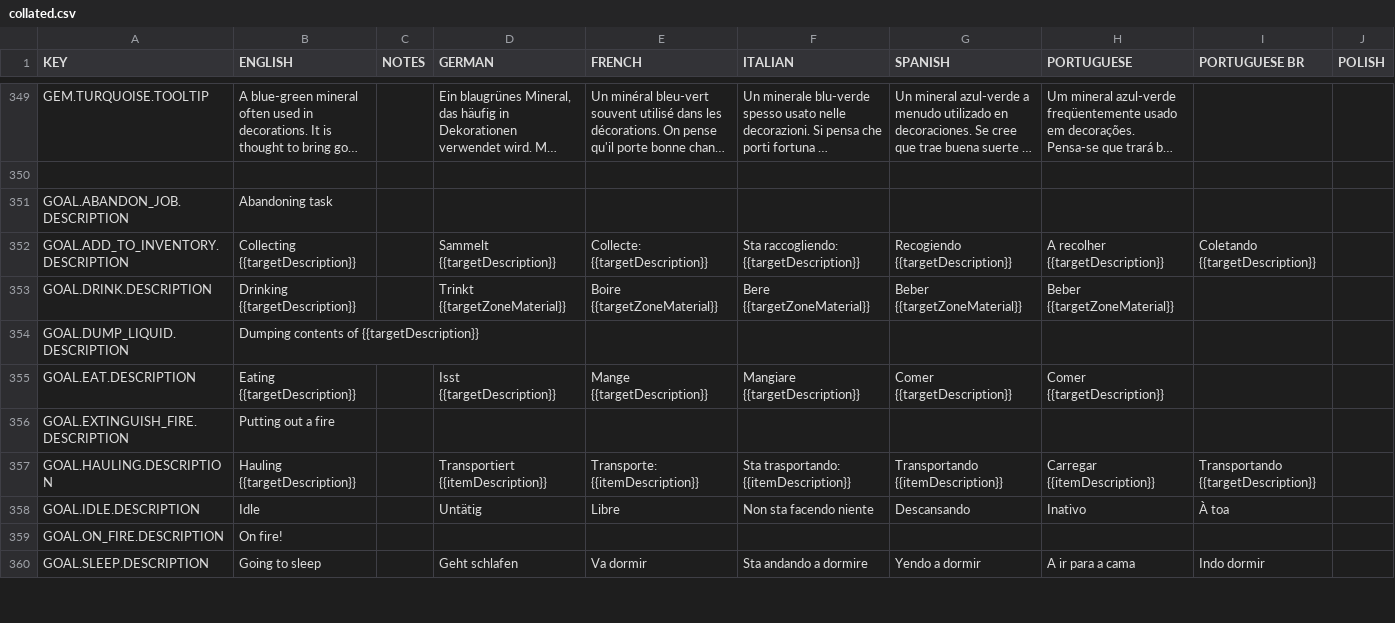
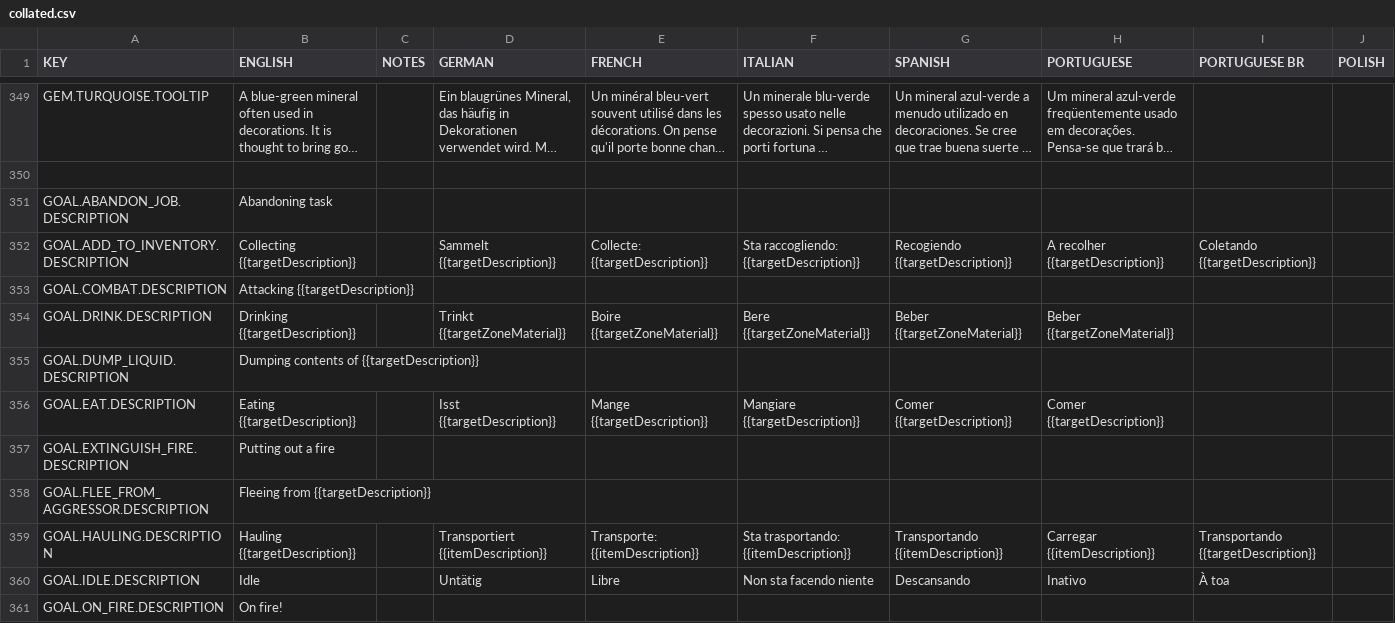
Before and after one commit to rossturner/king-under-the-mountain, a CSV file: core/assets/translations/collated.csv, drawn as a sheet; only a part is shown, gaps mark what is left out; the shorter side is filled out with more unchanged rows; long unchanged cells end in …; rows hold the shown columns only; the diff names each change by its address in the sheet, - before the commit and + after, or states it on an @@ line.

```diff
--- a/core/assets/translations/collated.csv
+++ b/core/assets/translations/collated.csv
+row 353: GOAL.COMBAT.DESCRIPTION | Attacking {{targetDescription}}
+row 358: GOAL.FLEE_FROM_AGGRESSOR.DESCRIPTION | Fleeing from {{targetDescription}}
```
Also changed, not shown: core/mods/base/translations/translations.csv, 9 other files.
